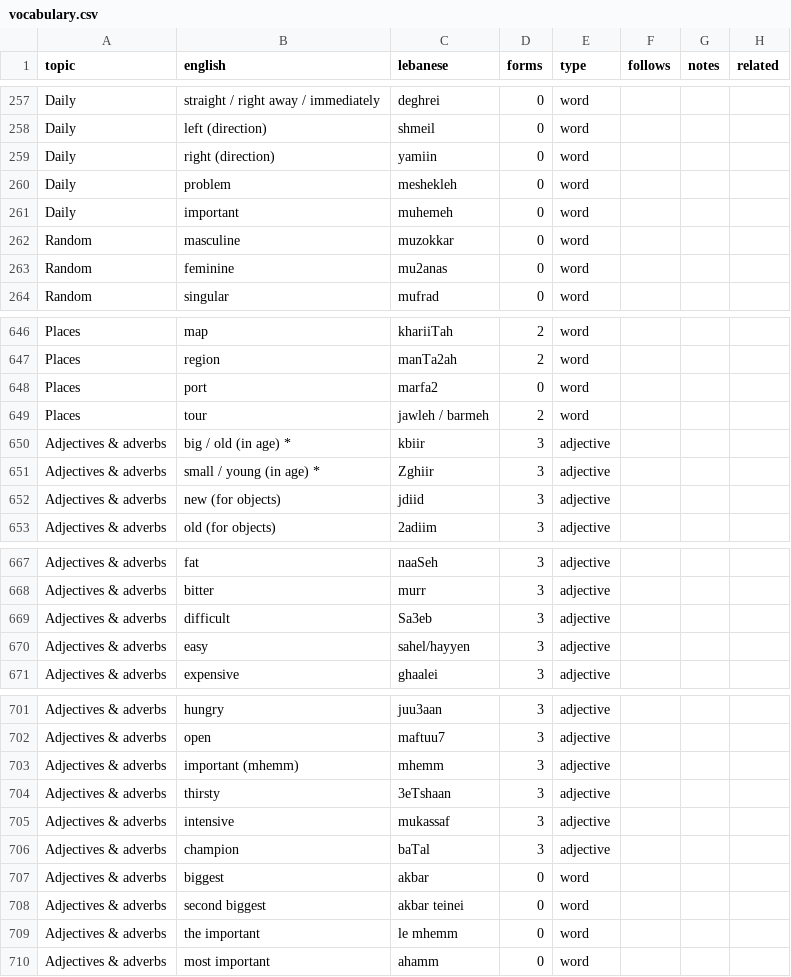
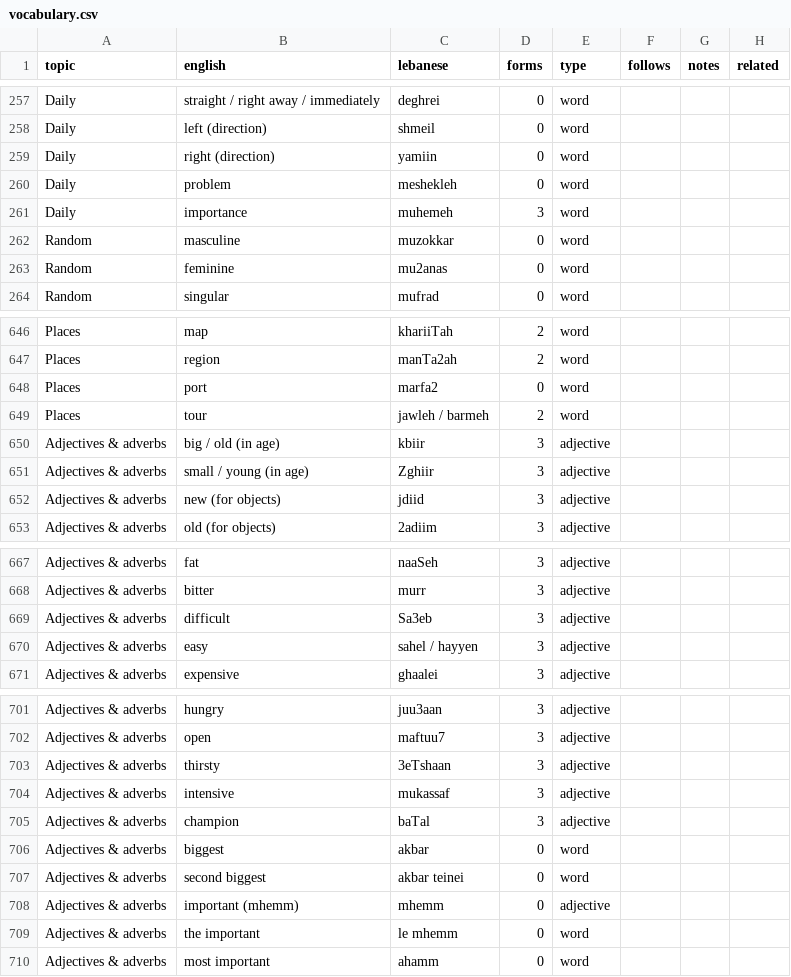
Before and after one commit to claire-vr/cedrus, a CSV file: database/vocabulary.csv, drawn as a sheet; only a part is shown, gaps mark what is left out.

```diff
--- a/database/vocabulary.csv
+++ b/database/vocabulary.csv
@@ -260,3 +260,3 @@ Daily,right (direction),yamiin,0,word,,,
 Daily,problem,meshekleh,0,word,,,
-Daily,important,muhemeh,0,word,,,
+Daily,importance,muhemeh,3,word,,,
 Random,masculine,muzokkar,0,word,,,
@@ -649,4 +649,4 @@ Places,port,marfa2,0,word,,,
 Places,tour,jawleh / barmeh,2,word,,,
-Adjectives & adverbs,big / old (in age) *,kbiir,3,adjective,,,
-Adjectives & adverbs,small / young (in age) *,Zghiir,3,adjective,,,
+Adjectives & adverbs,big / old (in age),kbiir,3,adjective,,,
+Adjectives & adverbs,small / young (in age),Zghiir,3,adjective,,,
 Adjectives & adverbs,new (for objects),jdiid,3,adjective,,,
@@ -669,3 +669,3 @@ Adjectives & adverbs,bitter,murr,3,adjective,,,
 Adjectives & adverbs,difficult,Sa3eb,3,adjective,,,
-Adjectives & adverbs,easy,sahel/hayyen,3,adjective,,,
+Adjectives & adverbs,easy,sahel / hayyen,3,adjective,,,
 Adjectives & adverbs,expensive,ghaalei,3,adjective,,,
@@ -702,3 +702,2 @@ Adjectives & adverbs,hungry,juu3aan,3,adjective,,,
 Adjectives & adverbs,open,maftuu7,3,adjective,,,
-Adjectives & adverbs,important (mhemm),mhemm,3,adjective,,,
 Adjectives & adverbs,thirsty,3eTshaan,3,adjective,,,
@@ -708,2 +707,3 @@ Adjectives & adverbs,biggest,akbar,0,word,,,
 Adjectives & adverbs,second biggest,akbar teinei,0,word,,,
+Adjectives & adverbs,important (mhemm),mhemm,0,adjective,,,
 Adjectives & adverbs,the important,le mhemm,0,word,,,
```
Also changed, not shown: database/forms.csv, 1 other file.
